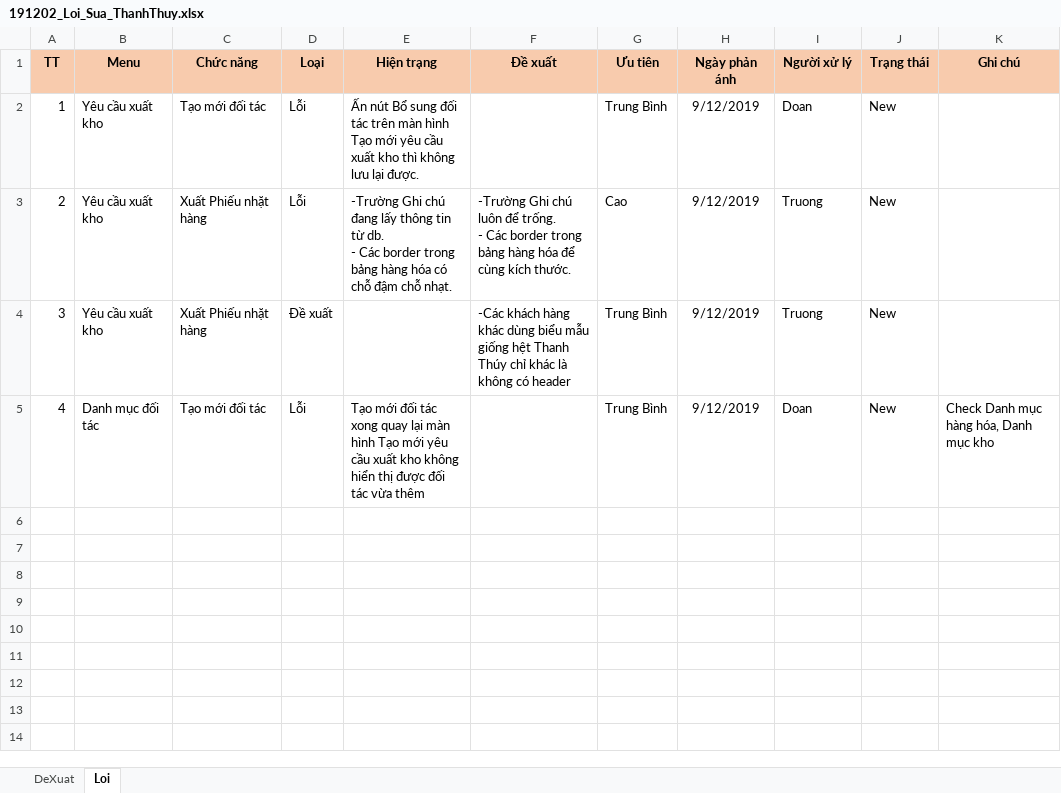
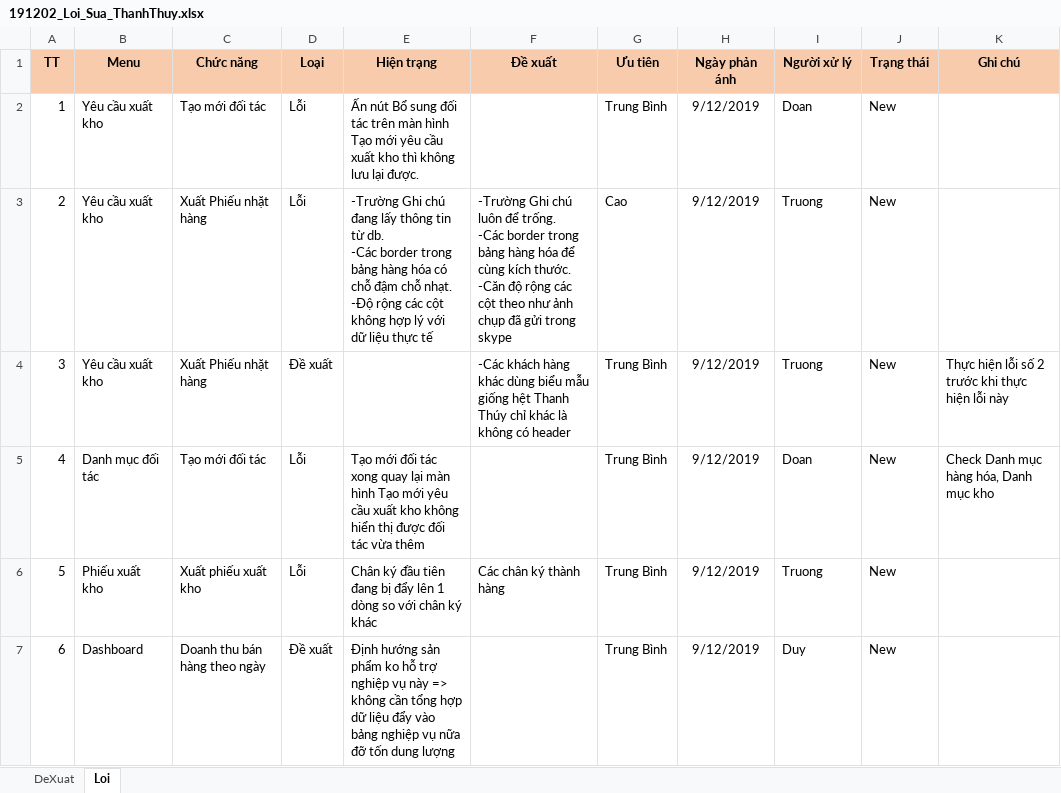
Before and after one commit to duyot/WMS_Documents, an Excel workbook: 5.Reference/191111_TrienKhai_ThanhThuy/191202_Loi_Sua_ThanhThuy.xlsx, sheet Loi, drawn as a sheet; values as stored, in another font and other column widths than the file's, no borders; ↵ is a line break in a cell; the diff names each change by its address in the sheet, - before the commit and + after, or states it on an @@ line.

Commit message:
Doan day danh sach loi 13/12/2019

```diff
--- a/5.Reference/191111_TrienKhai_ThanhThuy/191202_Loi_Sua_ThanhThuy.xlsx (sheet Loi)
+++ b/5.Reference/191111_TrienKhai_ThanhThuy/191202_Loi_Sua_ThanhThuy.xlsx (sheet Loi)
-E3 (Hiện trạng): …từ db. ↵ - Các border trong bảng hàng hóa có chỗ đậm chỗ nhạt.
+E3 (Hiện trạng): …từ db. ↵ -Các border trong bảng hàng hóa có chỗ đậm chỗ nhạt. ↵ -Độ rộng các cột không hợp lý với dữ liệu thực tế
-F3 (Đề xuất): …để trống. ↵ - Các border trong bảng hàng hóa để cùng kích thước.
+F3 (Đề xuất): …để trống. ↵ -Các border trong bảng hàng hóa để cùng kích thước. ↵ -Căn độ rộng các cột theo như ảnh chụp đã gửi trong skype
-K4 (Ghi chú): (empty)
+K4 (Ghi chú): Thực hiện lỗi số 2 trước khi thực hiện lỗi này
+row 6: 5 | Phiếu xuất kho | Xuất phiếu xuất kho | Lỗi | Chân ký đầu tiên đang bị đẩy lên 1 dòng so với chân ký khác | Các chân ký thành hàng | Trung Bình | 9/12/2019 | Truong | New
+row 7: 6 | Dashboard | Doanh thu bán hàng theo ngày | Đề xuất | Định hướng sản phẩm ko hỗ trợ nghiệp vụ này => không cần tổng hợp dữ liệu đẩy vào bảng nghiệp vụ nữa đỡ tốn dung lượng |  | Trung Bình | 9/12/2019 | Duy | New
```
